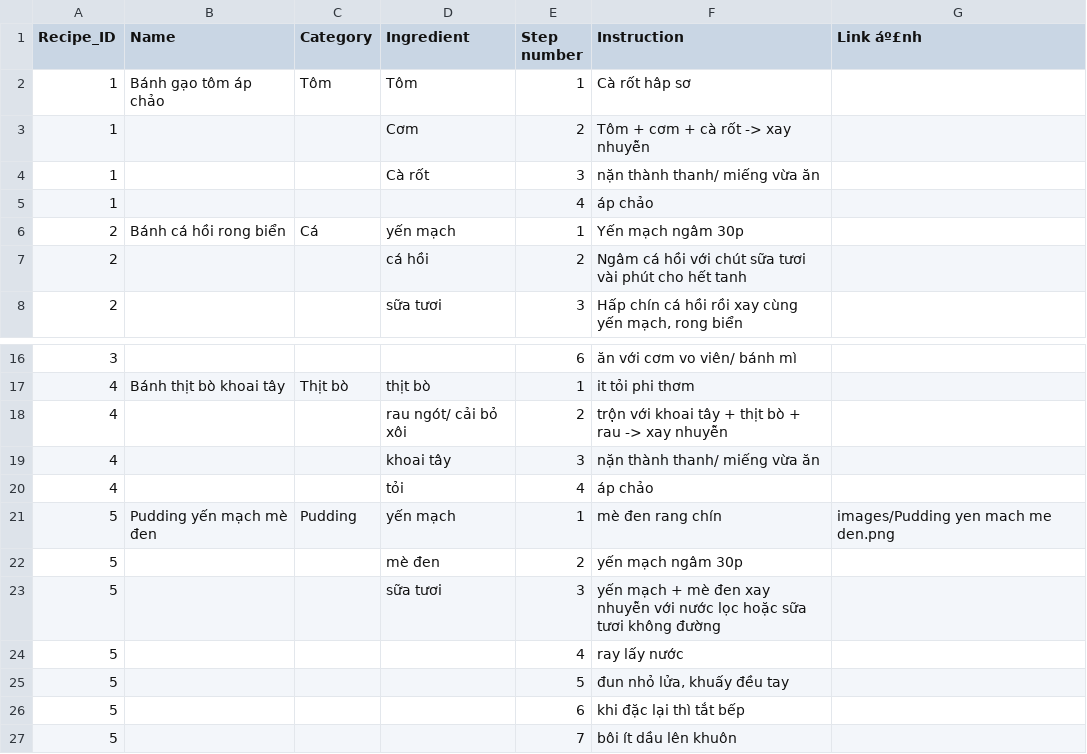
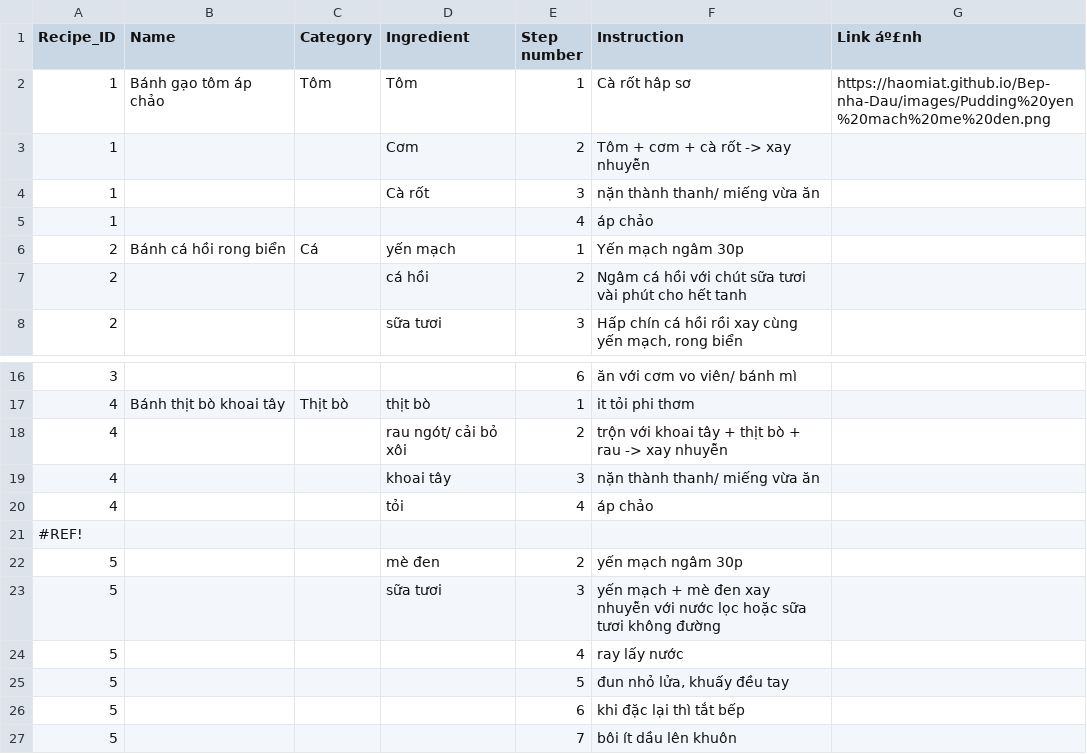
Before and after one commit to HaoMiaT/Bep-nha-Dau, a CSV file: recipes.csv, drawn as a sheet; only a part is shown, gaps mark what is left out.

Commit message:
Update recipes.csv

```diff
--- a/recipes.csv
+++ b/recipes.csv
@@ -1,3 +1,3 @@
 Recipe_ID,Name,Category,Ingredient,Step number,Instruction,Link áº£nh
-1,Bánh gạo tôm áp chảo,Tôm,Tôm,1,Cà rốt hâp sơ,
+1,Bánh gạo tôm áp chảo,Tôm,Tôm,1,Cà rốt hâp sơ,https://haomiat.github.io/Bep-nha-Dau/images/Pudding%20yen%20mach%20me%20den.png
 1,,,Cơm,2,Tôm + cơm + cà rốt -> xay nhuyễn,
@@ -20,3 +20,3 @@ Recipe_ID,Name,Category,Ingredient,Step number,Instruction,Link áº£nh
 4,,,tỏi,4,áp chảo,
-5,Pudding yến mạch mè đen,Pudding,yến mạch,1,mè đen rang chín,images/Pudding yen mach me den.png
+#REF!
 5,,,mè đen,2,yến mạch ngâm 30p,
```
